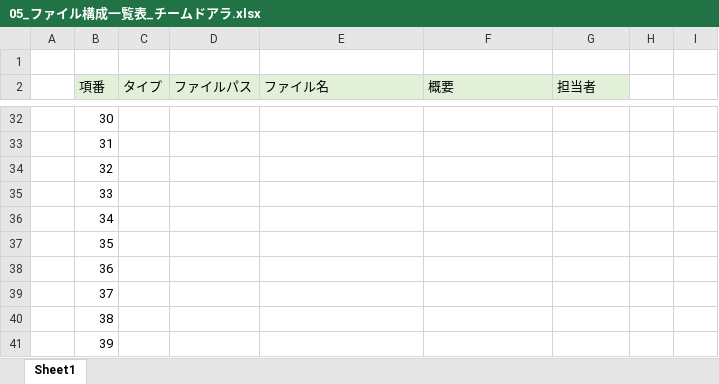
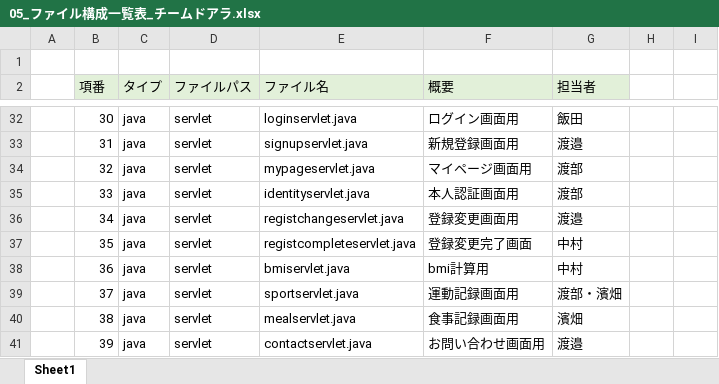
Before and after one commit to dojo2022/E-2, an Excel workbook: doc/05_ファイル構成一覧表_チームドアラ.xlsx, sheet Sheet1, drawn as a sheet; only a part is shown, gaps mark what is left out; values as stored, in another font and other column widths than the file's, no borders; the diff covers the shown part only; the diff names each change by its address in the sheet, - before the commit and + after, or states it on an @@ line.

```diff
--- a/doc/05_ファイル構成一覧表_チームドアラ.xlsx (sheet Sheet1)
+++ b/doc/05_ファイル構成一覧表_チームドアラ.xlsx (sheet Sheet1)
-C32:C41 (タイプ): (empty)
+C32:C41 (タイプ): java
-D32:D41 (ファイルパス): (empty)
+D32:D41 (ファイルパス): servlet
-E32 (ファイル名): (empty)
+E32 (ファイル名): loginservlet.java
-F32 (概要): (empty)
+F32 (概要): ログイン画面用
-G32 (担当者): (empty)
+G32 (担当者): 飯田
-E33 (ファイル名): (empty)
+E33 (ファイル名): signupservlet.java
-F33 (概要): (empty)
+F33 (概要): 新規登録画面用
-G33 (担当者): (empty)
+G33 (担当者): 渡邉
-E34 (ファイル名): (empty)
+E34 (ファイル名): mypageservlet.java
-F34 (概要): (empty)
+F34 (概要): マイページ画面用
-G34:G35 (担当者): (empty)
+G34:G35 (担当者): 渡部
-E35 (ファイル名): (empty)
+E35 (ファイル名): identityservlet.java
-F35 (概要): (empty)
+F35 (概要): 本人認証画面用
-E36 (ファイル名): (empty)
+E36 (ファイル名): registchangeservlet.java
-F36 (概要): (empty)
+F36 (概要): 登録変更画面用
-G36 (担当者): (empty)
+G36 (担当者): 渡邉
-E37 (ファイル名): (empty)
+E37 (ファイル名): registcompleteservlet.java
-F37 (概要): (empty)
+F37 (概要): 登録変更完了画面
-G37:G38 (担当者): (empty)
+G37:G38 (担当者): 中村
-E38 (ファイル名): (empty)
+E38 (ファイル名): bmiservlet.java
-F38 (概要): (empty)
+F38 (概要): bmi計算用
-E39 (ファイル名): (empty)
+E39 (ファイル名): sportservlet.java
-F39 (概要): (empty)
+F39 (概要): 運動記録画面用
-G39 (担当者): (empty)
+G39 (担当者): 渡部・濱畑
-E40 (ファイル名): (empty)
+E40 (ファイル名): mealservlet.java
-F40 (概要): (empty)
+F40 (概要): 食事記録画面用
-G40 (担当者): (empty)
+G40 (担当者): 濱畑
-E41 (ファイル名): (empty)
+E41 (ファイル名): contactservlet.java
-F41 (概要): (empty)
+F41 (概要): お問い合わせ画面用
-G41 (担当者): (empty)
+G41 (担当者): 渡邉
```
Also changed, not shown: 14 added rows and 102 edited cells elsewhere in this sheet, formulas that keep their value.
